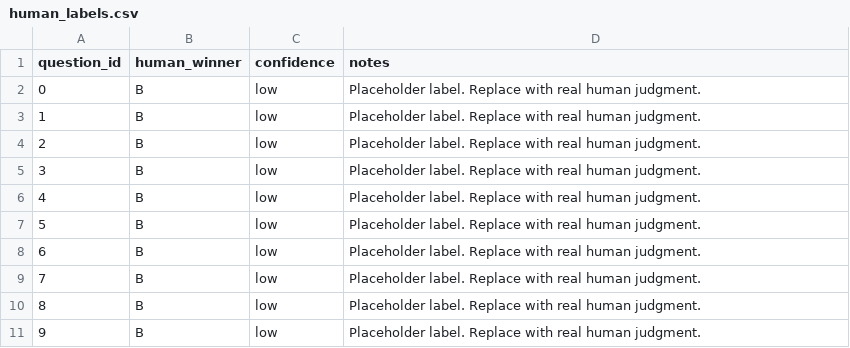
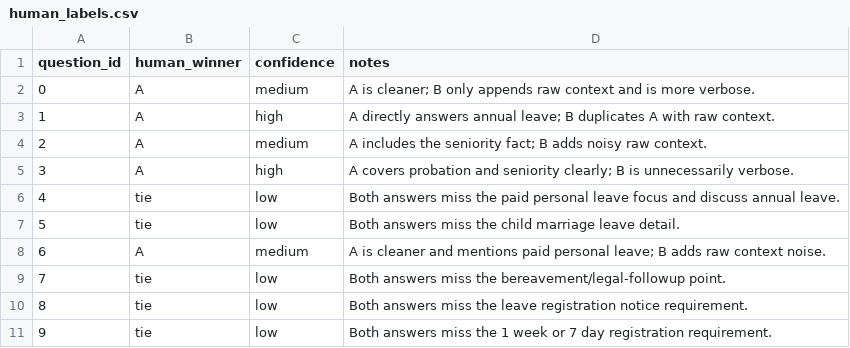
Before and after one commit to SharkUndead/Day24_Track3_LabVinUni, a CSV file: phase-b/human_labels.csv, drawn as a sheet.

```diff
--- a/phase-b/human_labels.csv
+++ b/phase-b/human_labels.csv
@@ -1,11 +1,11 @@
 question_id,human_winner,confidence,notes
-0,B,low,Placeholder label. Replace with real human judgment.
-1,B,low,Placeholder label. Replace with real human judgment.
-2,B,low,Placeholder label. Replace with real human judgment.
-3,B,low,Placeholder label. Replace with real human judgment.
-4,B,low,Placeholder label. Replace with real human judgment.
-5,B,low,Placeholder label. Replace with real human judgment.
-6,B,low,Placeholder label. Replace with real human judgment.
-7,B,low,Placeholder label. Replace with real human judgment.
-8,B,low,Placeholder label. Replace with real human judgment.
-9,B,low,Placeholder label. Replace with real human judgment.
+0,A,medium,A is cleaner; B only appends raw context and is more verbose.
+1,A,high,A directly answers annual leave; B duplicates A with raw context.
+2,A,medium,A includes the seniority fact; B adds noisy raw context.
+3,A,high,A covers probation and seniority clearly; B is unnecessarily verbose.
+4,tie,low,Both answers miss the paid personal leave focus and discuss annual leave.
+5,tie,low,Both answers miss the child marriage leave detail.
+6,A,medium,A is cleaner and mentions paid personal leave; B adds raw context noise.
+7,tie,low,Both answers miss the bereavement/legal-followup point.
+8,tie,low,Both answers miss the leave registration notice requirement.
+9,tie,low,Both answers miss the 1 week or 7 day registration requirement.
```
Also changed, not shown: 1 other file.
